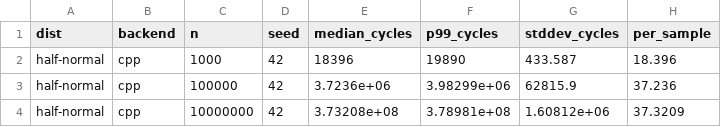
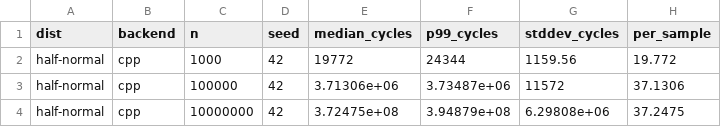
Before and after one commit to ckirua/distributions, a CSV file: results/baseline-v0.8.0-wave3/half-normal.csv, drawn as a sheet.

```diff
--- a/results/baseline-v0.8.0-wave3/half-normal.csv
+++ b/results/baseline-v0.8.0-wave3/half-normal.csv
@@ -1,4 +1,4 @@
 dist,backend,n,seed,median_cycles,p99_cycles,stddev_cycles,per_sample
-half-normal,cpp,1000,42,18396,19890,433.587,18.396
-half-normal,cpp,100000,42,3.7236e+06,3.98299e+06,62815.9,37.236
-half-normal,cpp,10000000,42,3.73208e+08,3.78981e+08,1.60812e+06,37.3209
+half-normal,cpp,1000,42,19772,24344,1159.56,19.772
+half-normal,cpp,100000,42,3.71306e+06,3.73487e+06,11572,37.1306
+half-normal,cpp,10000000,42,3.72475e+08,3.94879e+08,6.29808e+06,37.2475
```
Also changed, not shown: results/baseline-v0.8.0-wave3/beta-prime.csv, results/baseline-v0.8.0-wave3/inverse-gamma.csv, 20 other files.
